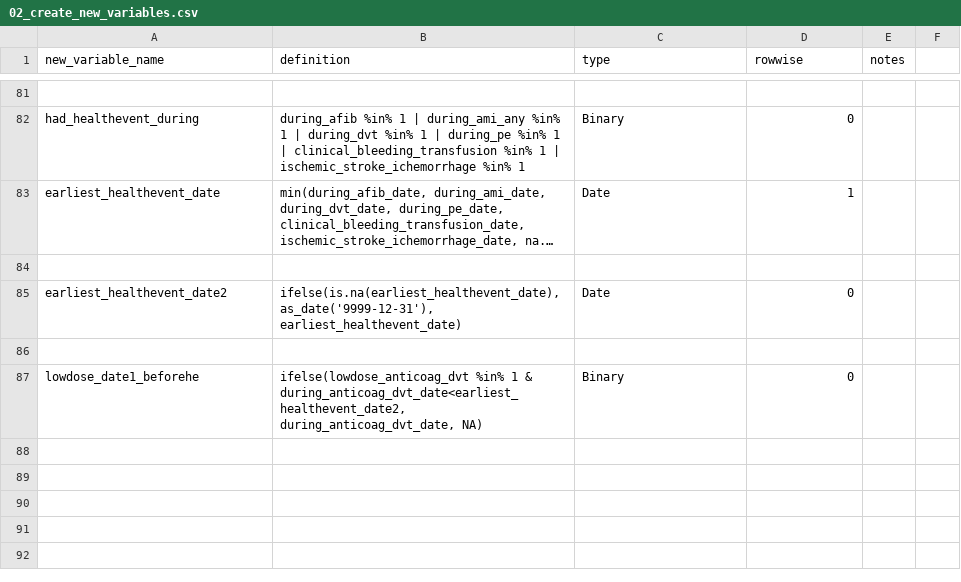
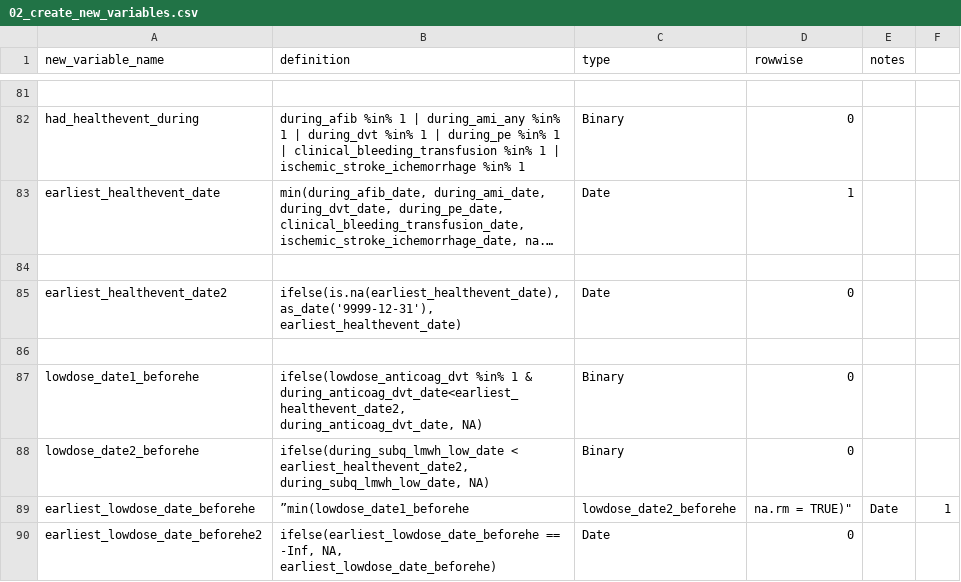
Before and after one commit to rsoren/aha_covid_dataprep_specs, a CSV file: 02_create_new_variables.csv, drawn as a sheet; only a part is shown, gaps mark what is left out; long unchanged cells end in …; the diff names each change by its address in the sheet, - before the commit and + after, or states it on an @@ line.

Commit message:
Update 02_create_new_variables.csv

```diff
--- a/02_create_new_variables.csv
+++ b/02_create_new_variables.csv
+row 88: lowdose_date2_beforehe | ifelse(during_subq_lmwh_low_date < earliest_healthevent_date2, during_subq_lmwh_low_date, NA) | Binary | 0
+row 89: earliest_lowdose_date_beforehe | ”min(lowdose_date1_beforehe | lowdose_date2_beforehe | na.rm = TRUE)" | Date | 1
+row 90: earliest_lowdose_date_beforehe2 | ifelse(earliest_lowdose_date_beforehe == -Inf, NA, earliest_lowdose_date_beforehe) | Date | 0
```
